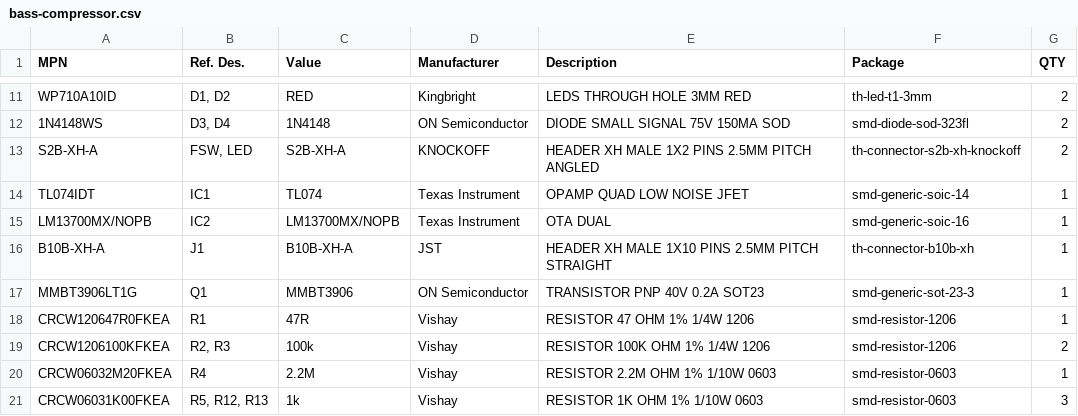
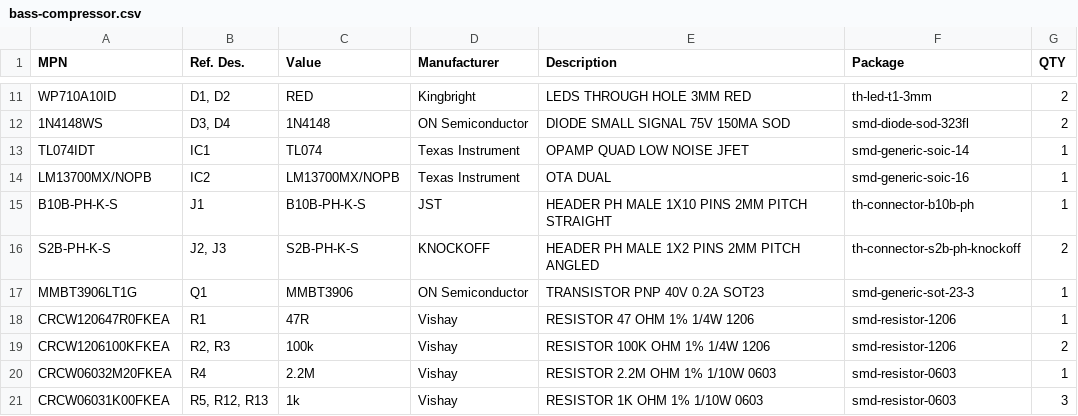
Before and after one commit to ygn-effects/effect-bass-compressor, a CSV file: pcb/bom/bass-compressor.csv, drawn as a sheet; only a part is shown, gaps mark what is left out.

```diff
--- a/pcb/bom/bass-compressor.csv
+++ b/pcb/bom/bass-compressor.csv
@@ -12,6 +12,6 @@ WP710A10ID,"D1, D2",RED,Kingbright,LEDS THROUGH HOLE 3MM RED,th-led-t1-3mm,2
 1N4148WS,"D3, D4",1N4148,ON Semiconductor,DIODE SMALL SIGNAL 75V 150MA SOD,smd-diode-sod-323fl,2
-S2B-XH-A,"FSW, LED",S2B-XH-A,KNOCKOFF,HEADER XH MALE 1X2 PINS 2.5MM PITCH ANGLED,th-connector-s2b-xh-knockoff,2
 TL074IDT,IC1,TL074,Texas Instrument,OPAMP QUAD LOW NOISE JFET,smd-generic-soic-14,1
 LM13700MX/NOPB,IC2,LM13700MX/NOPB,Texas Instrument,OTA DUAL,smd-generic-soic-16,1
-B10B-XH-A,J1,B10B-XH-A,JST,HEADER XH MALE 1X10 PINS 2.5MM PITCH STRAIGHT,th-connector-b10b-xh,1
+B10B-PH-K-S,J1,B10B-PH-K-S,JST,HEADER PH MALE 1X10 PINS 2MM PITCH STRAIGHT,th-connector-b10b-ph,1
+S2B-PH-K-S,"J2, J3",S2B-PH-K-S,KNOCKOFF,HEADER PH MALE 1X2 PINS 2MM PITCH ANGLED,th-connector-s2b-ph-knockoff,2
 MMBT3906LT1G,Q1,MMBT3906,ON Semiconductor,TRANSISTOR PNP 40V 0.2A SOT23,smd-generic-sot-23-3,1
```
Also changed, not shown: 1 other file.
